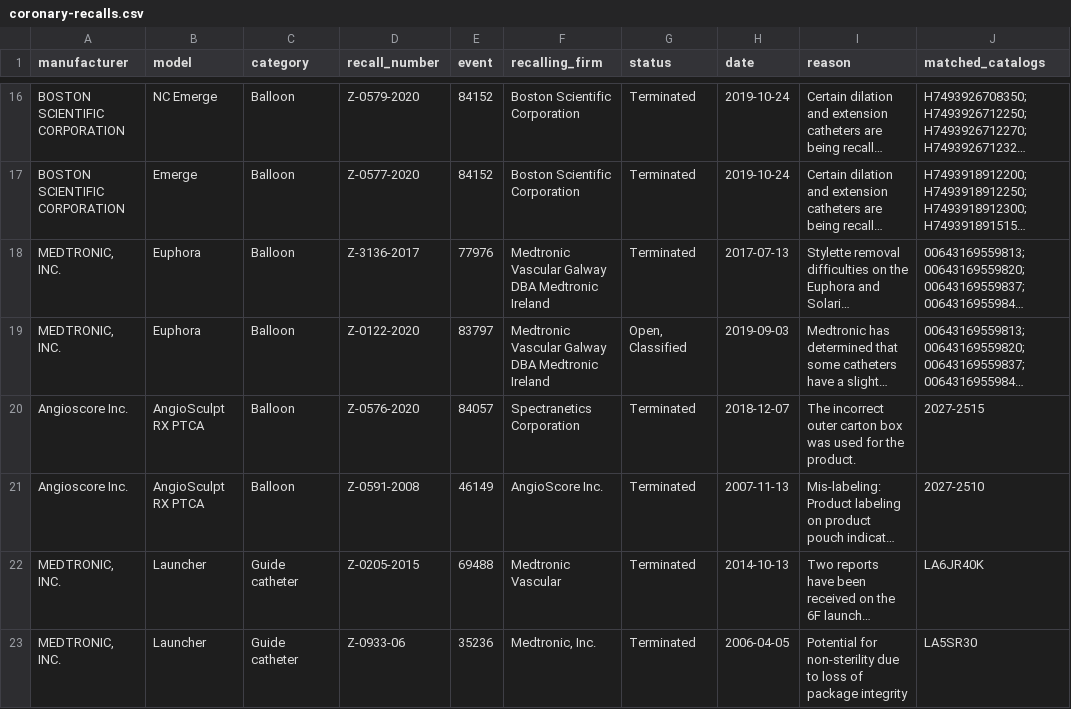
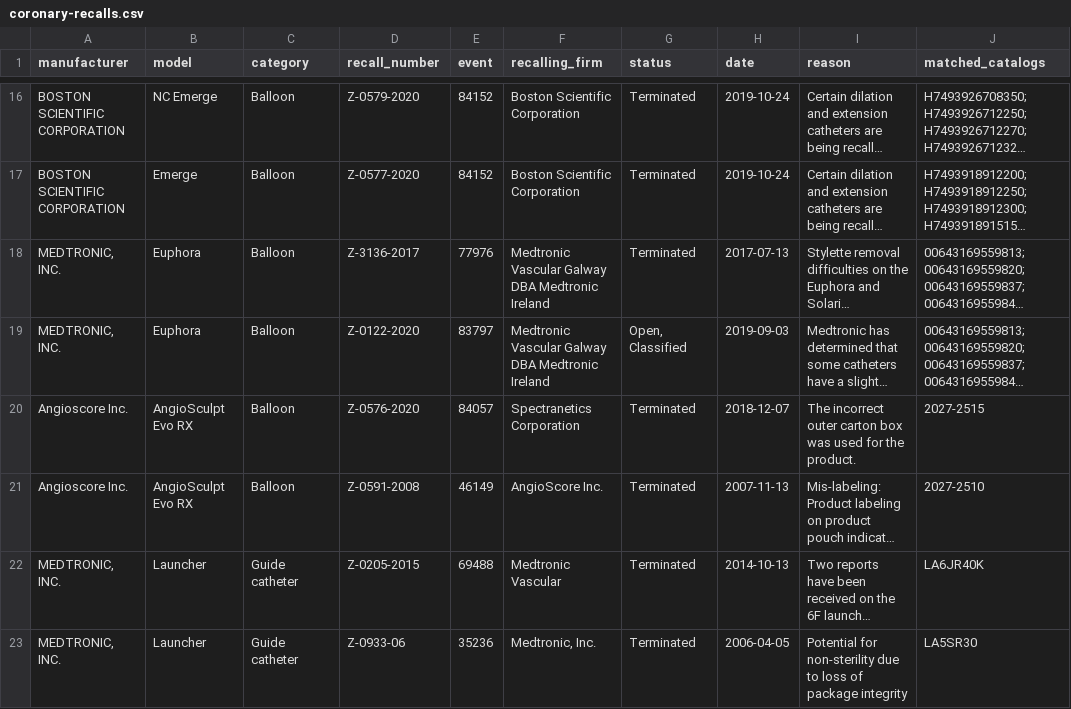
Before and after one commit to jeffmcd83/coronary-compare, a CSV file: coronary-recalls.csv, drawn as a sheet; only a part is shown, gaps mark what is left out; long unchanged cells end in …; the diff names each change by its address in the sheet, - before the commit and + after, or states it on an @@ line.

```diff
--- a/coronary-recalls.csv
+++ b/coronary-recalls.csv
-B20:B21 (model): AngioSculpt RX PTCA
+B20:B21 (model): AngioSculpt Evo RX
```
Also changed, not shown: coronary-specs-verified.csv, 38 other files.
